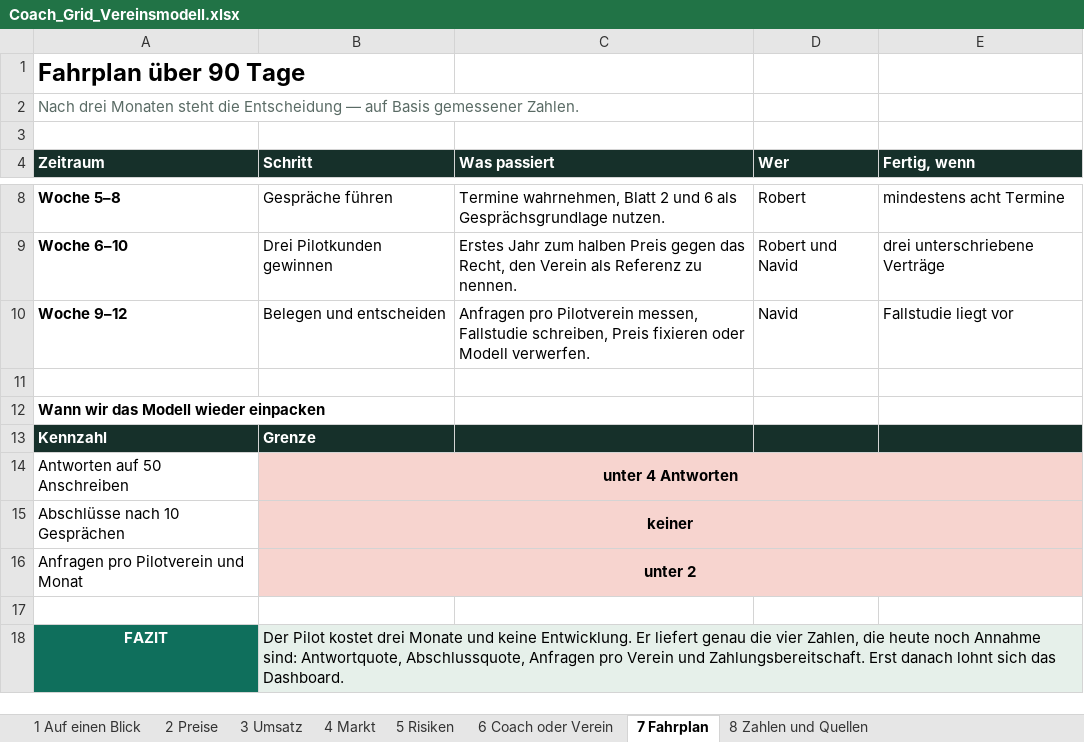
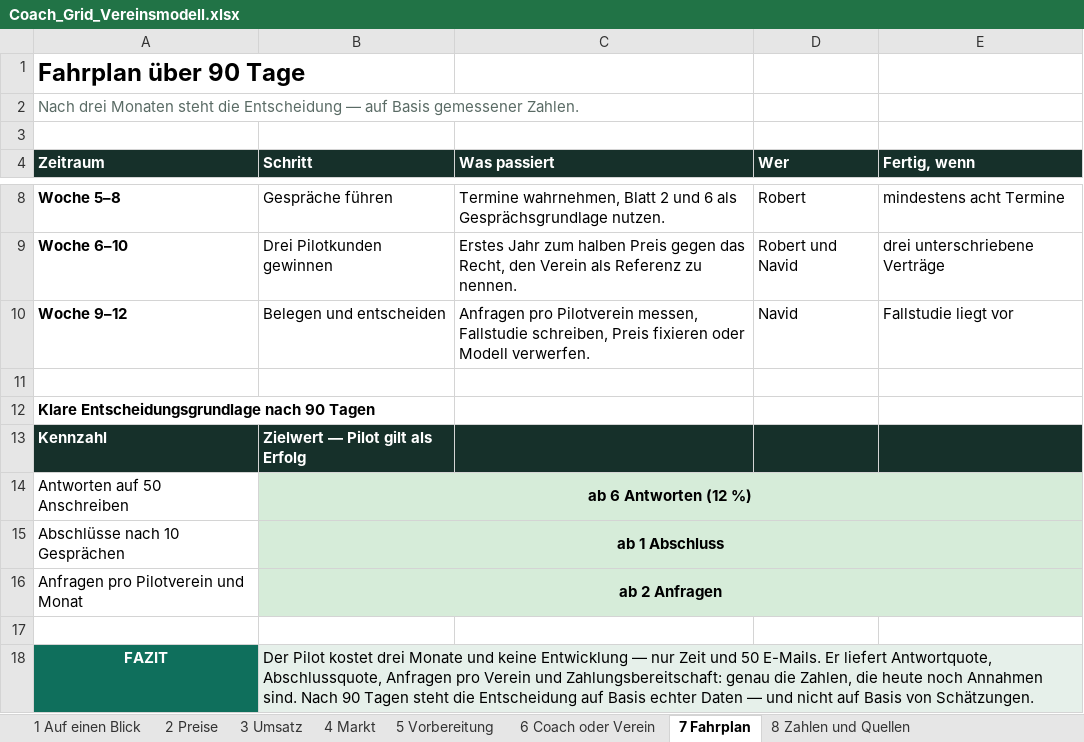
Before and after one commit to navid-forouzeh/Job-monitor, an Excel workbook: coachgrid/Coach_Grid_Vereinsmodell.xlsx, sheet 7 Fahrplan, drawn as a sheet; only a part is shown, gaps mark what is left out; values as stored, in another font and other column widths than the file's, no borders; the diff names each change by its address in the sheet, - before the commit and + after, or states it on an @@ line.

```diff
--- a/coachgrid/Coach_Grid_Vereinsmodell.xlsx (sheet 7 Fahrplan)
+++ b/coachgrid/Coach_Grid_Vereinsmodell.xlsx (sheet 7 Fahrplan)
-sheet tab: 5 Risiken
+sheet tab: 5 Vorbereitung
-A12 (Zeitraum): Wann wir das Modell wieder einpacken
+A12 (Zeitraum): Klare Entscheidungsgrundlage nach 90 Tagen
-B13 (Schritt): Grenze
+B13 (Schritt): Zielwert — Pilot gilt als Erfolg
-B14 (Schritt): unter 4 Antworten
+B14 (Schritt): ab 6 Antworten (12 %)
-B14:B16 fill: #F7D4CF
+B14:B16 fill: #D6ECD9
-B15 (Schritt): keiner
+B15 (Schritt): ab 1 Abschluss
-B16 (Schritt): unter 2
+B16 (Schritt): ab 2 Anfragen
-B18 (Schritt): …und keine Entwicklung. Er liefert genau die vier Zahlen, die heute noch Annahme sind: Antwortquote, Abschlussquote, Anfragen pro Verein und Zahlungsbereitschaft. Erst danach lohnt sich das Dashboard.
+B18 (Schritt): …und keine Entwicklung — nur Zeit und 50 E-Mails. Er liefert Antwortquote, Abschlussquote, Anfragen pro Verein und Zahlungsbereitschaft: genau die Zahlen, die heute noch Annahmen sind. Nach 90 Tagen steht die Entscheidung auf Basis echter Daten — und nicht auf Basis von Schätzungen.
```
Also changed, not shown: sheet 1 Auf einen Blick, sheet 5 Vorbereitung, sheet 6 Coach oder Verein, sheet 4 Markt, sheet 2 Preise, sheet 3 Umsatz, 1 other file.
